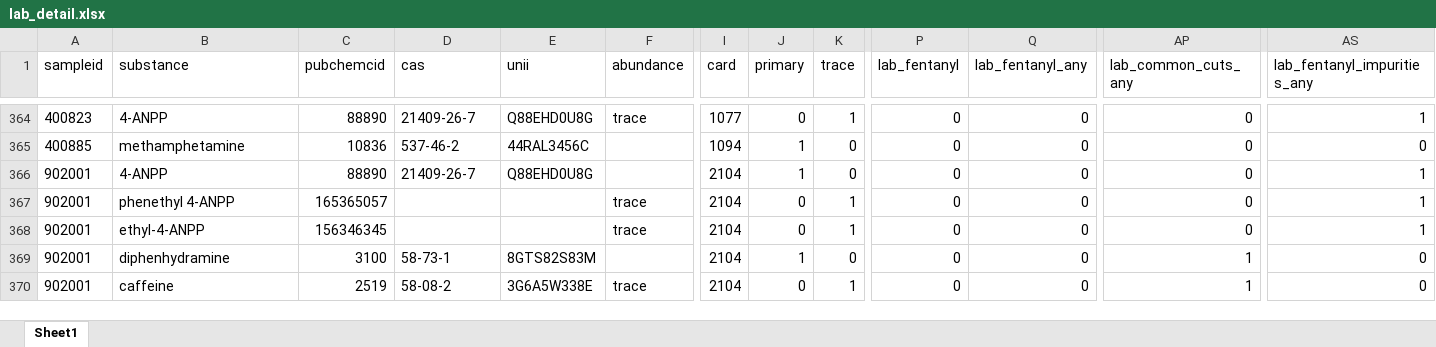
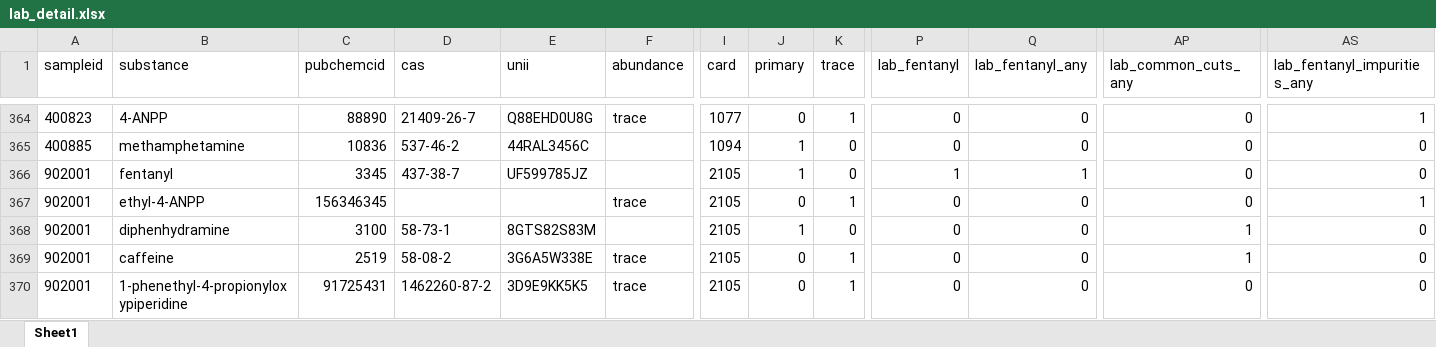
Before and after one commit to opioiddatalab/drugchecking, an Excel workbook: datasets/selfservice/TN/lab_detail.xlsx, sheet Sheet1, drawn as a sheet; only a part is shown, gaps mark what is left out; values as stored, in another font and other column widths than the file's, no borders; the diff covers the shown part only; the diff names each change by its address in the sheet, - before the commit and + after, or states it on an @@ line.

```diff
--- a/datasets/selfservice/TN/lab_detail.xlsx (sheet Sheet1)
+++ b/datasets/selfservice/TN/lab_detail.xlsx (sheet Sheet1)
-B366 (substance): 4-ANPP
+B366 (substance): fentanyl
-C366 (pubchemcid): 88890
+C366 (pubchemcid): 3345
-D366 (cas): 21409-26-7
+D366 (cas): 437-38-7
-E366 (unii): Q88EHD0U8G
+E366 (unii): UF599785JZ
-I366:I370 (card): 2104
+I366:I370 (card): 2105
-P366 (lab_fentanyl): 0
+P366 (lab_fentanyl): 1
-Q366 (lab_fentanyl_any): 0
+Q366 (lab_fentanyl_any): 1
-AS366 (lab_fentanyl_impurities_any): 1
+AS366 (lab_fentanyl_impurities_any): 0
-B367 (substance): phenethyl 4-ANPP
+B367 (substance): ethyl-4-ANPP
-C367 (pubchemcid): 165365057
+C367 (pubchemcid): 156346345
-B368 (substance): ethyl-4-ANPP
+B368 (substance): diphenhydramine
-C368 (pubchemcid): 156346345
+C368 (pubchemcid): 3100
-D368 (cas): (empty)
+D368 (cas): 58-73-1
-E368 (unii): (empty)
+E368 (unii): 8GTS82S83M
-F368 (abundance): trace
+F368 (abundance): (empty)
-J368 (primary): 0
+J368 (primary): 1
-K368 (trace): 1
+K368 (trace): 0
-AP368 (lab_common_cuts_any): 0
+AP368 (lab_common_cuts_any): 1
-AS368 (lab_fentanyl_impurities_any): 1
+AS368 (lab_fentanyl_impurities_any): 0
-B369 (substance): diphenhydramine
+B369 (substance): caffeine
-C369 (pubchemcid): 3100
+C369 (pubchemcid): 2519
-D369 (cas): 58-73-1
+D369 (cas): 58-08-2
-E369 (unii): 8GTS82S83M
+E369 (unii): 3G6A5W338E
-F369 (abundance): (empty)
+F369 (abundance): trace
-J369 (primary): 1
+J369 (primary): 0
-K369 (trace): 0
+K369 (trace): 1
-B370 (substance): caffeine
+B370 (substance): 1-phenethyl-4-propionyloxypiperidine
-C370 (pubchemcid): 2519
+C370 (pubchemcid): 91725431
-D370 (cas): 58-08-2
+D370 (cas): 1462260-87-2
-E370 (unii): 3G6A5W338E
+E370 (unii): 3D9E9KK5K5
-AP370 (lab_common_cuts_any): 1
+AP370 (lab_common_cuts_any): 0
```
Also changed, not shown: 168 moved rows and 827 edited cells elsewhere in this sheet, datasets/lab_detail.xlsx, datasets/labservice/unc_gcms.xlsx, 45 other files.
